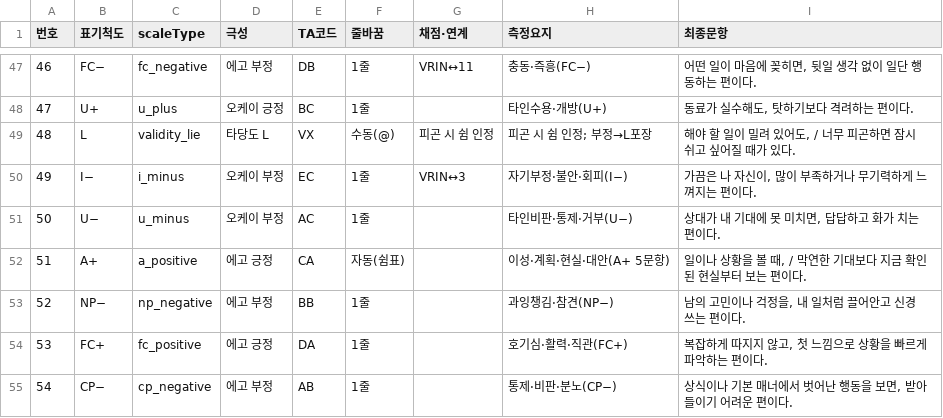
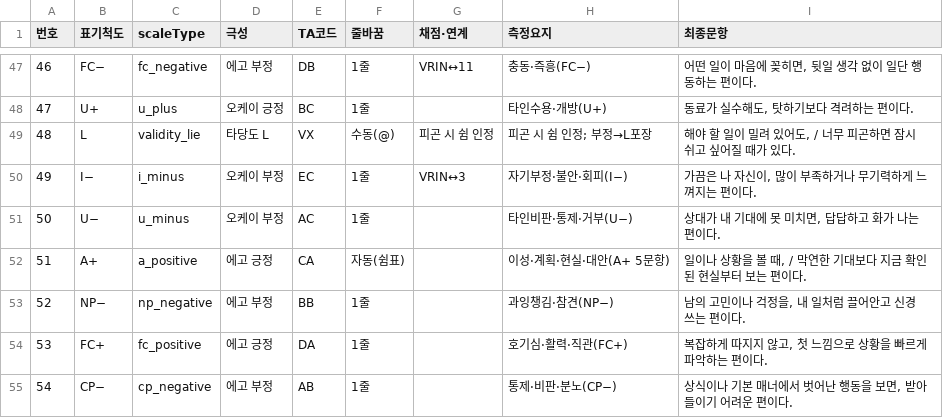
Before and after one commit to jomigata/wiz-coco, a TSV file: docs/internal-materials/ego-ok/items-99-final-catalog-ko.tsv, drawn as a sheet; only a part is shown, gaps mark what is left out.

```diff
--- a/docs/internal-materials/ego-ok/items-99-final-catalog-ko.tsv
+++ b/docs/internal-materials/ego-ok/items-99-final-catalog-ko.tsv
@@ -50,3 +50,3 @@
 49	I−	i_minus	오케이 부정	EC	1줄	VRIN↔3	자기부정·불안·회피(I−)	가끔은 나 자신이, 많이 부족하거나 무기력하게 느껴지는 편이다.
-50	U−	u_minus	오케이 부정	AC	1줄		타인비판·통제·거부(U−)	상대가 내 기대에 못 미치면, 답답하고 화가 치는 편이다.
+50	U−	u_minus	오케이 부정	AC	1줄		타인비판·통제·거부(U−)	상대가 내 기대에 못 미치면, 답답하고 화가 나는 편이다.
 51	A+	a_positive	에고 긍정	CA	자동(쉼표)		이성·계획·현실·대안(A+ 5문항)	일이나 상황을 볼 때, / 막연한 기대보다 지금 확인된 현실부터 보는 편이다.
```
Also changed, not shown: docs/internal-materials/ego-ok/items-99-source.tsv, 2 other files.
